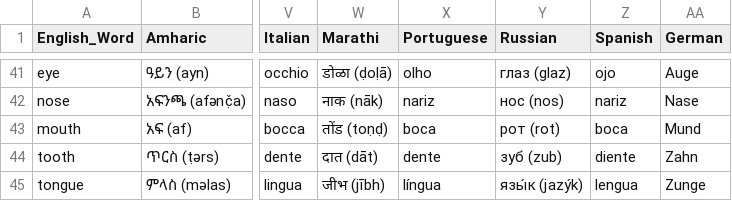
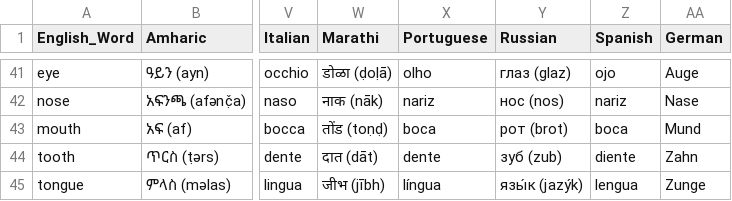
Before and after one commit to Papuang/linguil, a CSV file: public/data/MultiLangSwadesh.csv, drawn as a sheet; only a part is shown, gaps mark what is left out; the diff names each change by its address in the sheet, - before the commit and + after, or states it on an @@ line.

Commit message:
Fixed Russian

```diff
--- a/public/data/MultiLangSwadesh.csv
+++ b/public/data/MultiLangSwadesh.csv
-Y43 (Russian): рот (rot)
+Y43 (Russian): рот (brot)
```
